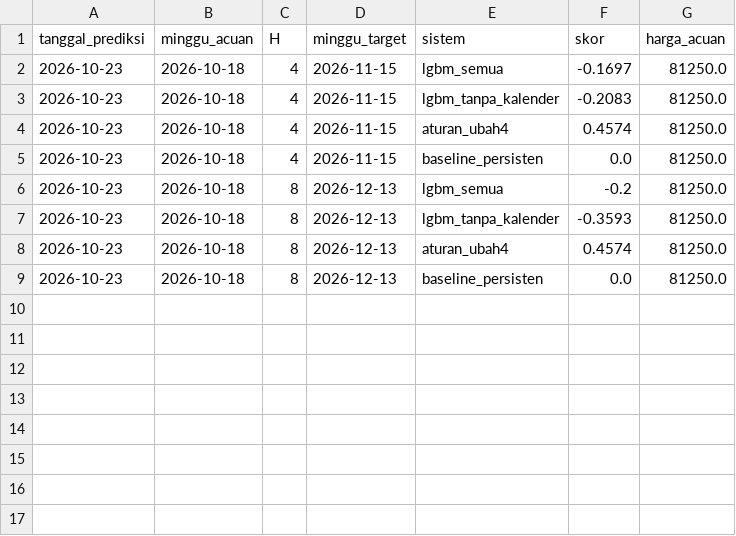
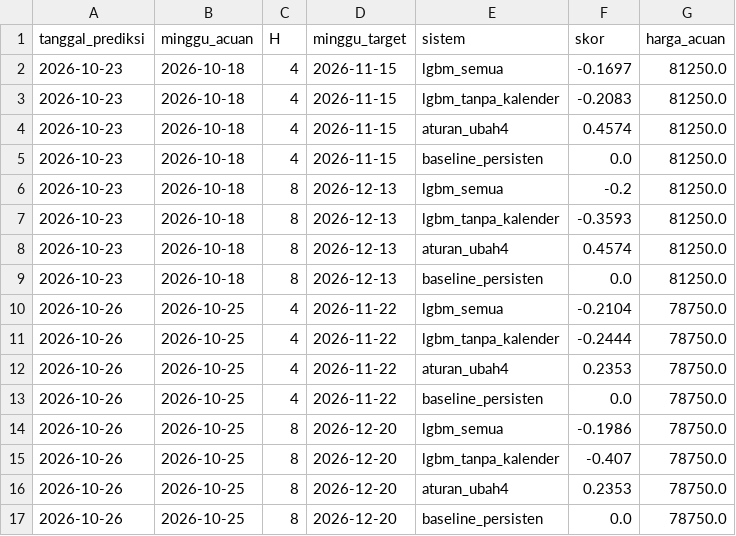
Before and after one commit to wisnujayaa/food-price-early-warning, a CSV file: predictions/log.csv, drawn as a sheet; the diff names each change by its address in the sheet, - before the commit and + after, or states it on an @@ line.

```diff
--- a/predictions/log.csv
+++ b/predictions/log.csv
+row 10: 2026-10-26 | 2026-10-25 | 4 | 2026-11-22 | lgbm_semua | -0.2104 | 78750.0
+row 11: 2026-10-26 | 2026-10-25 | 4 | 2026-11-22 | lgbm_tanpa_kalender | -0.2444 | 78750.0
+row 12: 2026-10-26 | 2026-10-25 | 4 | 2026-11-22 | aturan_ubah4 | 0.2353 | 78750.0
+row 13: 2026-10-26 | 2026-10-25 | 4 | 2026-11-22 | baseline_persisten | 0.0 | 78750.0
+row 14: 2026-10-26 | 2026-10-25 | 8 | 2026-12-20 | lgbm_semua | -0.1986 | 78750.0
+row 15: 2026-10-26 | 2026-10-25 | 8 | 2026-12-20 | lgbm_tanpa_kalender | -0.407 | 78750.0
+row 16: 2026-10-26 | 2026-10-25 | 8 | 2026-12-20 | aturan_ubah4 | 0.2353 | 78750.0
+row 17: 2026-10-26 | 2026-10-25 | 8 | 2026-12-20 | baseline_persisten | 0.0 | 78750.0
```
